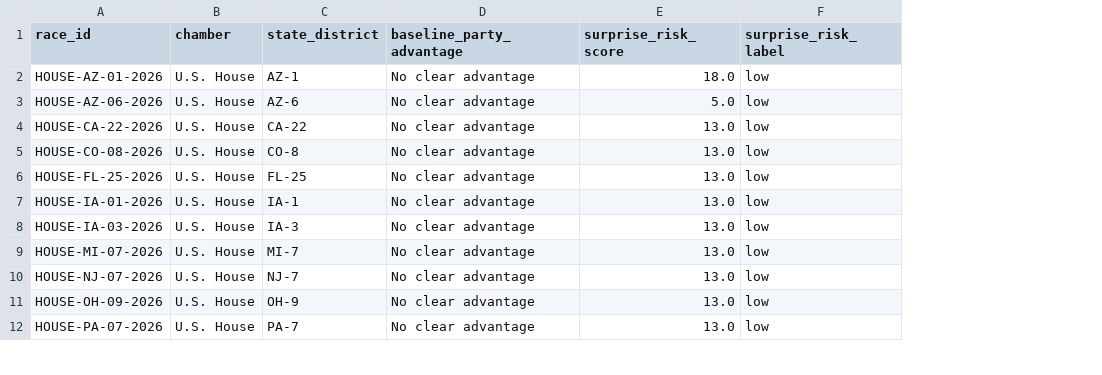
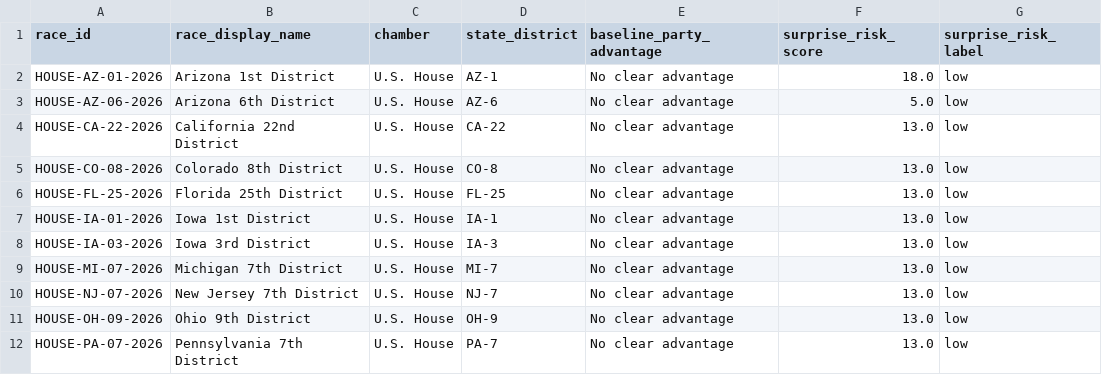
Before and after one commit to birdiepar-deepseek/birdiepar-deepseek.github.io, a CSV file: election/public_race_summary.csv, drawn as a sheet; only a part is shown; the diff names each change by its address in the sheet, - before the commit and + after, or states it on an @@ line.

Commit message:
Revise election dashboard public copy

```diff
--- a/election/public_race_summary.csv
+++ b/election/public_race_summary.csv
+column B (race_display_name), rows 2-12: Arizona 1st District | Arizona 6th District | California 22nd District | Colorado 8th District | Florida 25th District | Iowa 1st District | Iowa 3rd District | Michigan 7th District | New Jersey 7th District | Ohio 9th District | Pennsylvania 7th District
```
Also changed, not shown: 9 other files.
